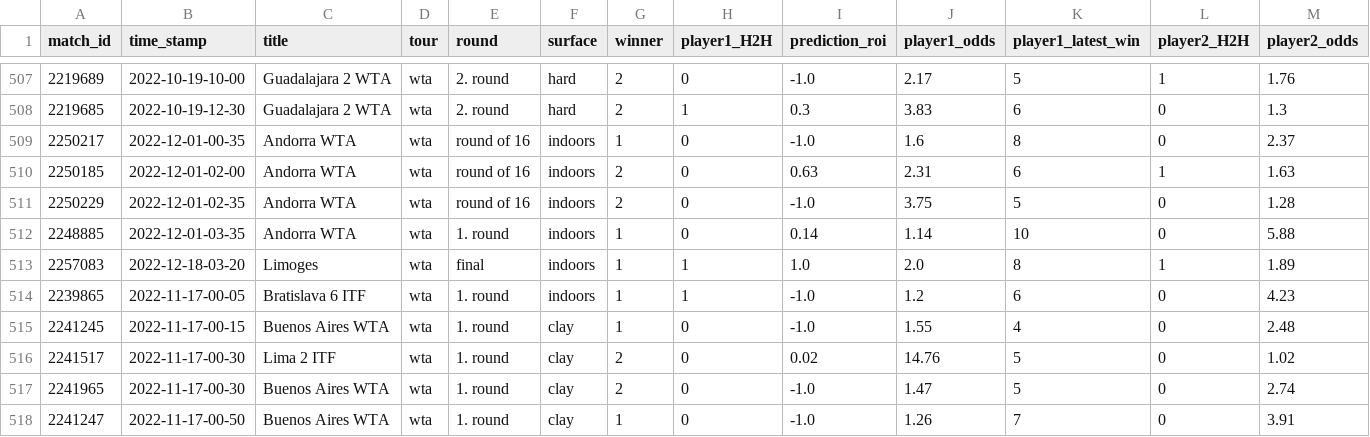
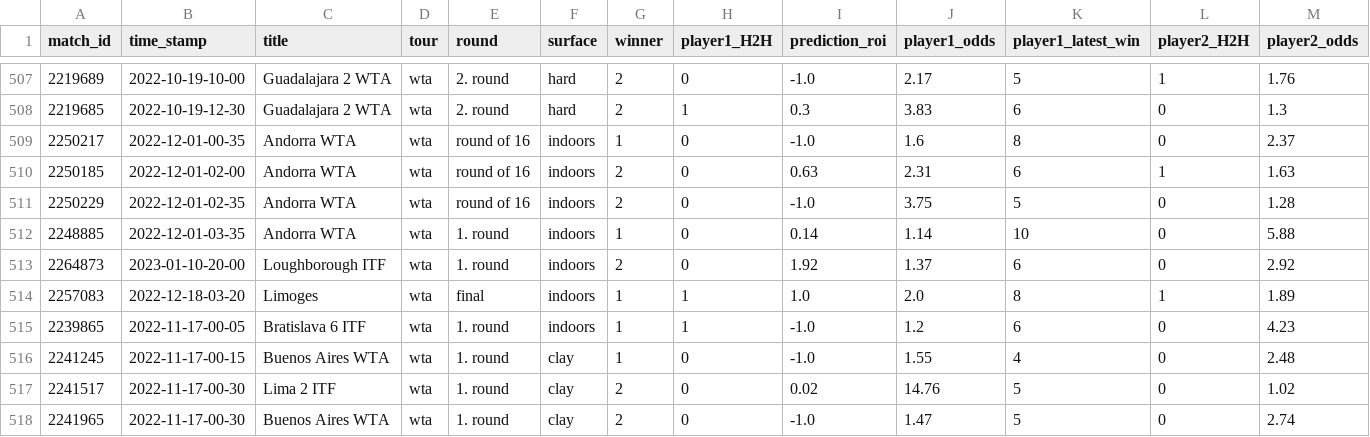
Before and after one commit to ebijun1007/tennis_all_tour_scraper, a CSV file: wta.csv, drawn as a sheet; only a part is shown, gaps mark what is left out; the shorter side is filled out with more unchanged rows; rows hold the shown columns only; the diff names each change by its address in the sheet, - before the commit and + after, or states it on an @@ line.

```diff
--- a/wta.csv
+++ b/wta.csv
+row 513: 2264873 | 2023-01-10-20-00 | Loughborough ITF | wta | 1. round | indoors | 2 | 0 | 1.92 | 1.37 | 6 | 0 | 2.92
```
Also changed, not shown: atp.csv, merged.csv, 4 other files.
